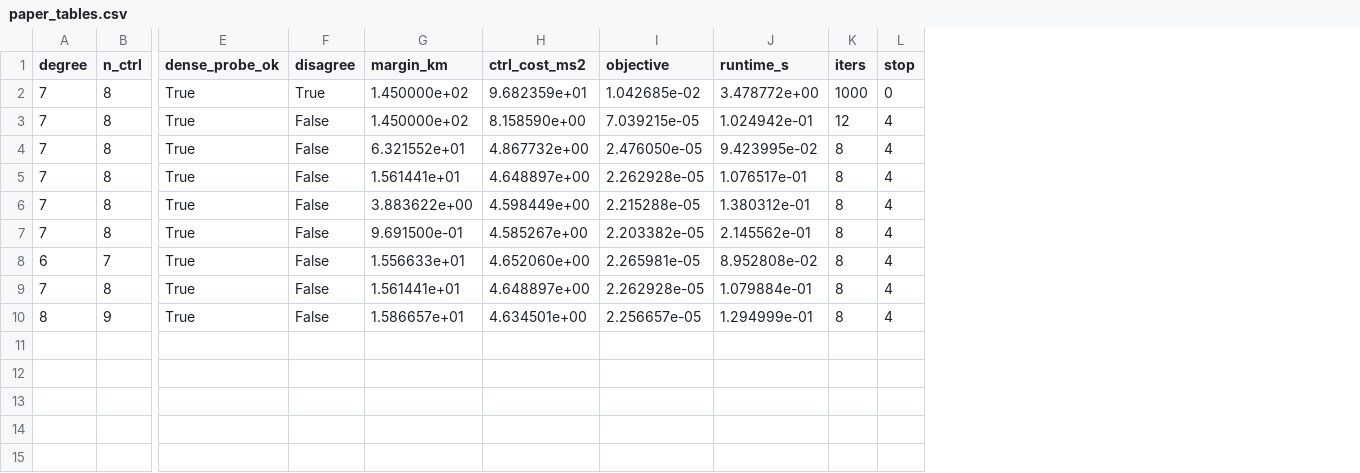
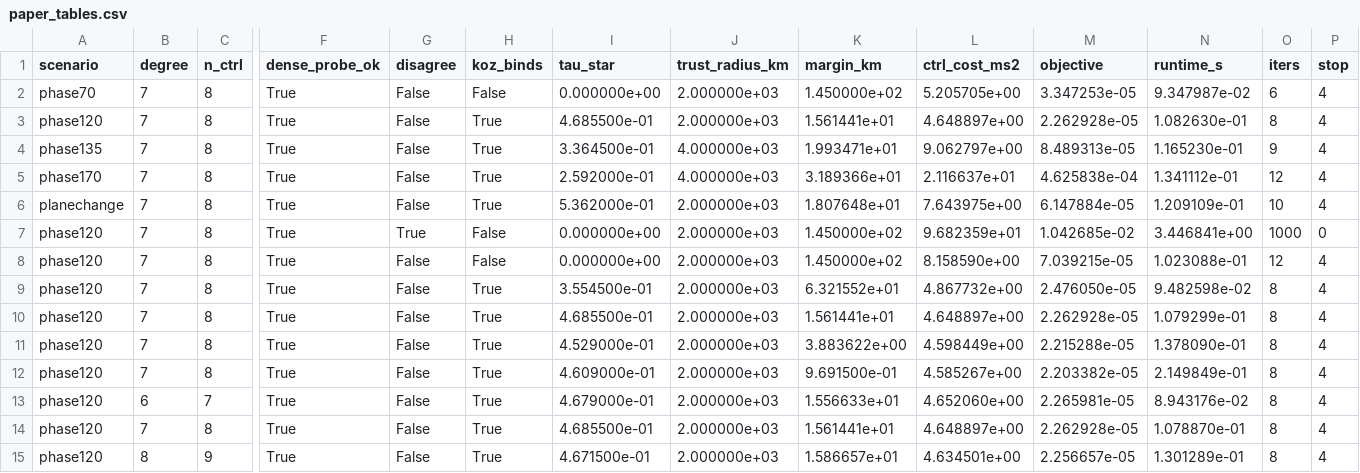
Before and after one commit to banana99ou/bezier-trajectory, a CSV file: doc/results/paper_tables.csv, drawn as a sheet; only a part is shown, gaps mark what is left out; addresses are those after the commit; rows hold the shown columns only; the diff names each change by its address in the sheet, - before the commit and + after, or states it on an @@ line.

Commit message:
tables: make T2 a geometry comparison, and flag margins the KOZ never set
T2 and T4 were the same experiment: three Bezier degrees at n_seg=16 on
phase120, differing only in that T4 dropped the iteration column. Both sections
then narrated the same trade-off in the same words. Worse, section 5.1 asks
whether the method produces feasible trajectories on the target problem and
answered it with three degrees on ONE geometry, pre-empting section 5.3, which
is the section that actually owns the degree comparison.

T2 now varies the geometry -- five cases at N=7, n_seg=16 -- and T4 keeps the
degree sweep alone. All five certify, all five stop on model stationarity, none
reaches the iteration cap, and the certificate agrees with the dense probe
everywhere.

A margin column can mean two different things, so the generator now measures
which: `_koz_binds` finds where the minimum radius occurs and daggers any row
whose minimum sits at an endpoint. There the boundary conditions, not the KOZ,
set the minimum, and the number is the departure orbit's altitude above the KOZ
rather than clearance the method produced. phase70 is such a row, and so are
phase120 at n_seg=2 and 4 -- which is why those two read 145.00 km identically
despite objectives differing by 12x. Reading them as conservatism would have
made the mesh law look like it saturates.

Diagnostics gain the scenario, the trust radius each row used, and tau*, so the
dagger is checkable rather than asserted. `_git` now runs at the repo root: it
took cwd from OUT_DIR's grandparent, which silently reported commit=unknown
whenever OUT_DIR was redirected.

```diff
--- a/doc/results/paper_tables.csv
+++ b/doc/results/paper_tables.csv
+column A (scenario), rows 7-15: all phase120
+column H (koz_binds), rows 7-15: False | False | True | True | True | True | True | True | True
+column I (tau_star), rows 7-15: 0.000000e+00 | 0.000000e+00 | 3.554500e-01 | 4.685500e-01 | 4.529000e-01 | 4.609000e-01 | 4.679000e-01 | 4.685500e-01 | 4.671500e-01
+column J (trust_radius_km), rows 7-15: all 2.000000e+03
+row 2: phase70 | 7 | 8 | True | False | False | 0.000000e+00 | 2.000000e+03 | 1.450000e+02 | 5.205705e+00 | 3.347253e-05 | 9.347987e-02 | 6 | 4
+row 3: phase120 | 7 | 8 | True | False | True | 4.685500e-01 | 2.000000e+03 | 1.561441e+01 | 4.648897e+00 | 2.262928e-05 | 1.082630e-01 | 8 | 4
+row 4: phase135 | 7 | 8 | True | False | True | 3.364500e-01 | 4.000000e+03 | 1.993471e+01 | 9.062797e+00 | 8.489313e-05 | 1.165230e-01 | 9 | 4
+row 5: phase170 | 7 | 8 | True | False | True | 2.592000e-01 | 4.000000e+03 | 3.189366e+01 | 2.116637e+01 | 4.625838e-04 | 1.341112e-01 | 12 | 4
+row 6: planechange | 7 | 8 | True | False | True | 5.362000e-01 | 2.000000e+03 | 1.807648e+01 | 7.643975e+00 | 6.147884e-05 | 1.209109e-01 | 10 | 4
-N7 (runtime_s): 3.478772e+00
+N7 (runtime_s): 3.446841e+00
-N8 (runtime_s): 1.024942e-01
+N8 (runtime_s): 1.023088e-01
-N9 (runtime_s): 9.423995e-02
+N9 (runtime_s): 9.482598e-02
-N10 (runtime_s): 1.076517e-01
+N10 (runtime_s): 1.079299e-01
-N11 (runtime_s): 1.380312e-01
+N11 (runtime_s): 1.378090e-01
-N12 (runtime_s): 2.145562e-01
+N12 (runtime_s): 2.149849e-01
-N13 (runtime_s): 8.952808e-02
+N13 (runtime_s): 8.943176e-02
-N14 (runtime_s): 1.079884e-01
+N14 (runtime_s): 1.078870e-01
-N15 (runtime_s): 1.294999e-01
+N15 (runtime_s): 1.301289e-01
```
Also changed, not shown: 2 other files.
